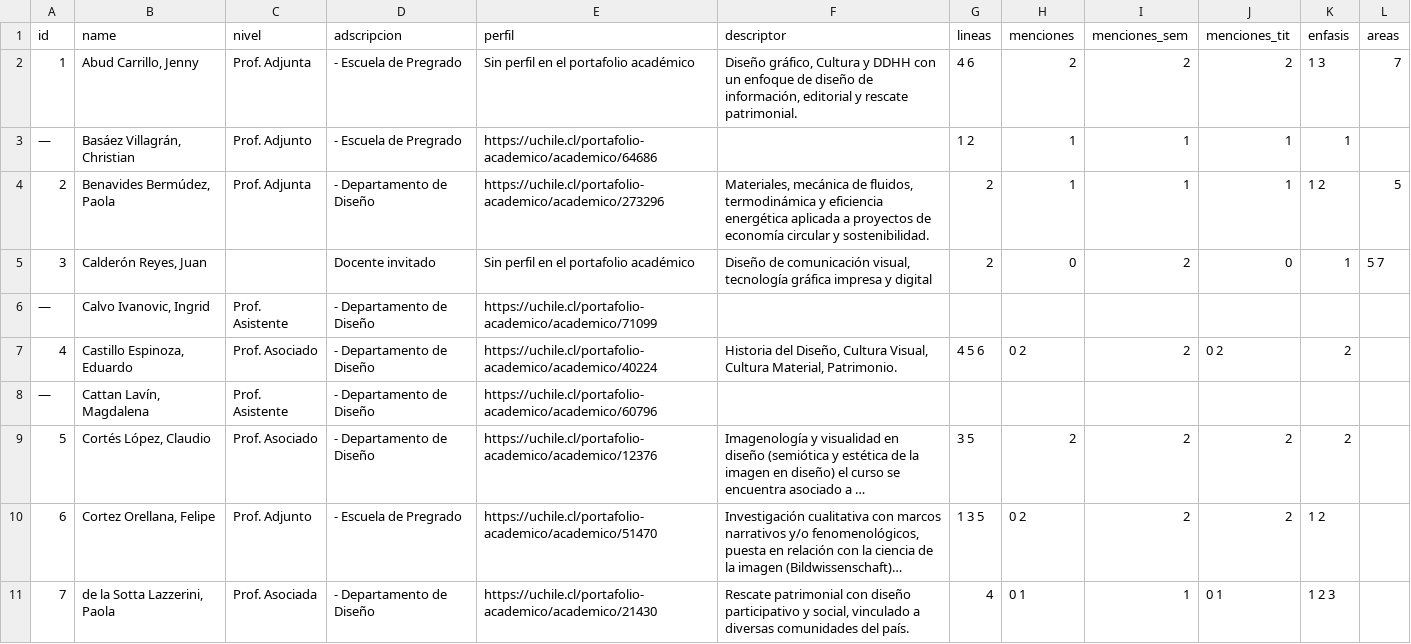
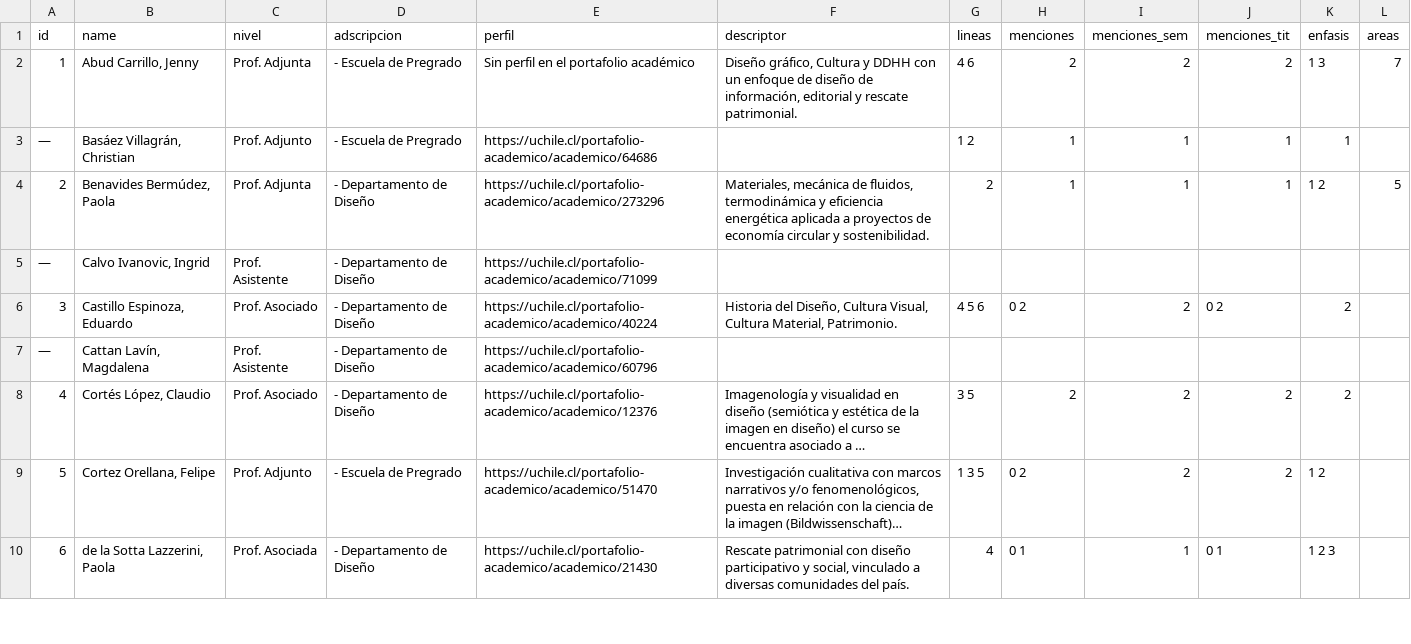
Before and after one commit to disenouchile/guiaturas, a CSV file: data/data-a-mano.csv, drawn as a sheet; only a part is shown; long unchanged cells end in …; removed rows and columns are numbered as before the commit, all else as after; the diff names each change by its address in the sheet, - before the commit and + after, or states it on an @@ line.

Commit message:
Update data-a-mano.csv

```diff
--- a/data/data-a-mano.csv
+++ b/data/data-a-mano.csv
-row 5: 3 | Calderón Reyes, Juan |  | Docente invitado | Sin perfil en el portafolio académico | Diseño de comunicación visual, tecnología gráfica impresa y digital | 2 | 0 | 2 | 0 | 1 | 5 7
@@ column A (id) renumbered between rows 6 and 46 @@
```
